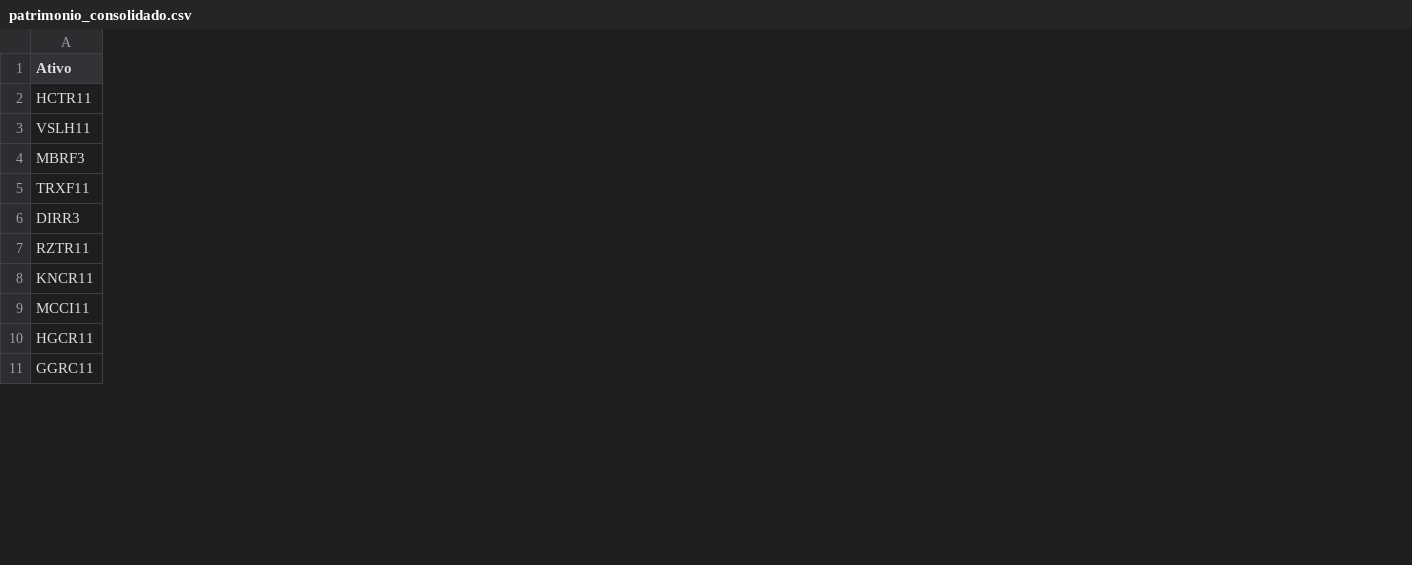
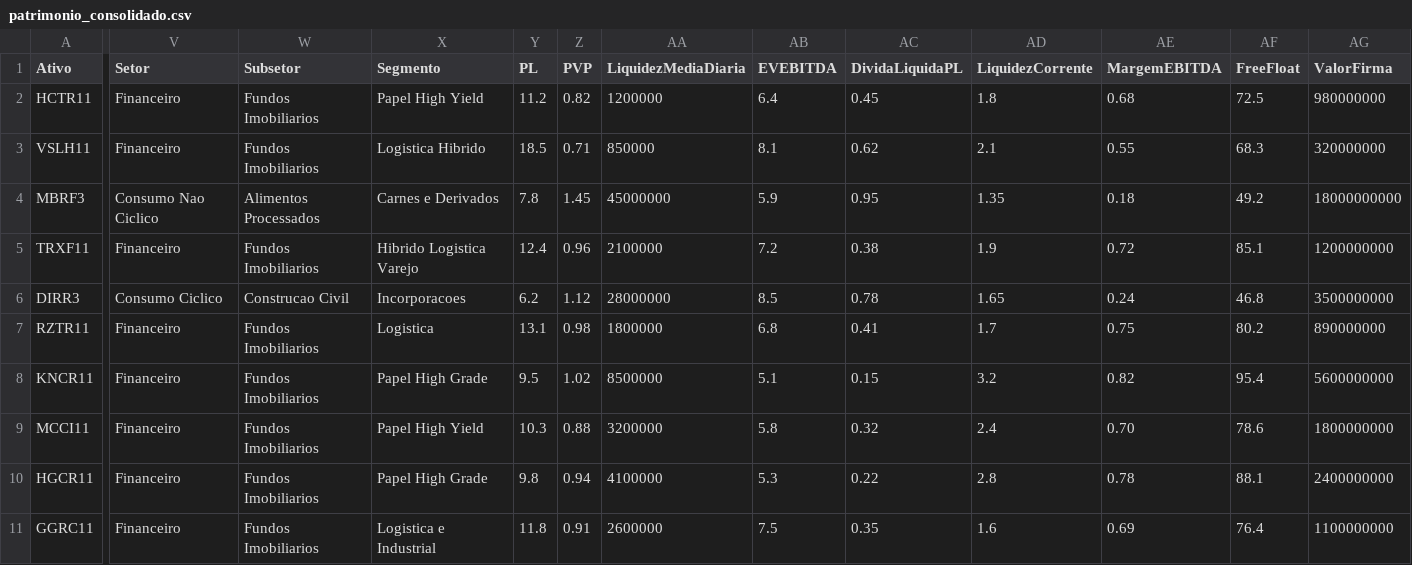
Before and after one commit to mec4tronico/FinancasOnline, a CSV file: patrimonio_consolidado.csv, drawn as a sheet; only a part is shown, gaps mark what is left out; the diff covers the shown part only; the diff names each change by its address in the sheet, - before the commit and + after, or states it on an @@ line.

Commit message:
Update patrimonio_consolidado.csv

```diff
--- a/patrimonio_consolidado.csv
+++ b/patrimonio_consolidado.csv
+column V (Setor), rows 2-11: Financeiro | Financeiro | Consumo Nao Ciclico | Financeiro | Consumo Ciclico | Financeiro | Financeiro | Financeiro | Financeiro | Financeiro
+column W (Subsetor), rows 2-11: Fundos Imobiliarios | Fundos Imobiliarios | Alimentos Processados | Fundos Imobiliarios | Construcao Civil | Fundos Imobiliarios | Fundos Imobiliarios | Fundos Imobiliarios | Fundos Imobiliarios | Fundos Imobiliarios
+column X (Segmento), rows 2-11: Papel High Yield | Logistica Hibrido | Carnes e Derivados | Hibrido Logistica Varejo | Incorporacoes | Logistica | Papel High Grade | Papel High Yield | Papel High Grade | Logistica e Industrial
+column Y (PL), rows 2-11: 11.2 | 18.5 | 7.8 | 12.4 | 6.2 | 13.1 | 9.5 | 10.3 | 9.8 | 11.8
+column Z (PVP), rows 2-11: 0.82 | 0.71 | 1.45 | 0.96 | 1.12 | 0.98 | 1.02 | 0.88 | 0.94 | 0.91
+column AA (LiquidezMediaDiaria), rows 2-11: 1200000 | 850000 | 45000000 | 2100000 | 28000000 | 1800000 | 8500000 | 3200000 | 4100000 | 2600000
+column AB (EVEBITDA), rows 2-11: 6.4 | 8.1 | 5.9 | 7.2 | 8.5 | 6.8 | 5.1 | 5.8 | 5.3 | 7.5
+column AC (DividaLiquidaPL), rows 2-11: 0.45 | 0.62 | 0.95 | 0.38 | 0.78 | 0.41 | 0.15 | 0.32 | 0.22 | 0.35
+column AD (LiquidezCorrente), rows 2-11: 1.8 | 2.1 | 1.35 | 1.9 | 1.65 | 1.7 | 3.2 | 2.4 | 2.8 | 1.6
+column AE (MargemEBITDA), rows 2-11: 0.68 | 0.55 | 0.18 | 0.72 | 0.24 | 0.75 | 0.82 | 0.70 | 0.78 | 0.69
+column AF (FreeFloat), rows 2-11: 72.5 | 68.3 | 49.2 | 85.1 | 46.8 | 80.2 | 95.4 | 78.6 | 88.1 | 76.4
+column AG (ValorFirma), rows 2-11: 980000000 | 320000000 | 18000000000 | 1200000000 | 3500000000 | 890000000 | 5600000000 | 1800000000 | 2400000000 | 1100000000
```
Also changed, not shown: 7 added columns elsewhere in this file.
